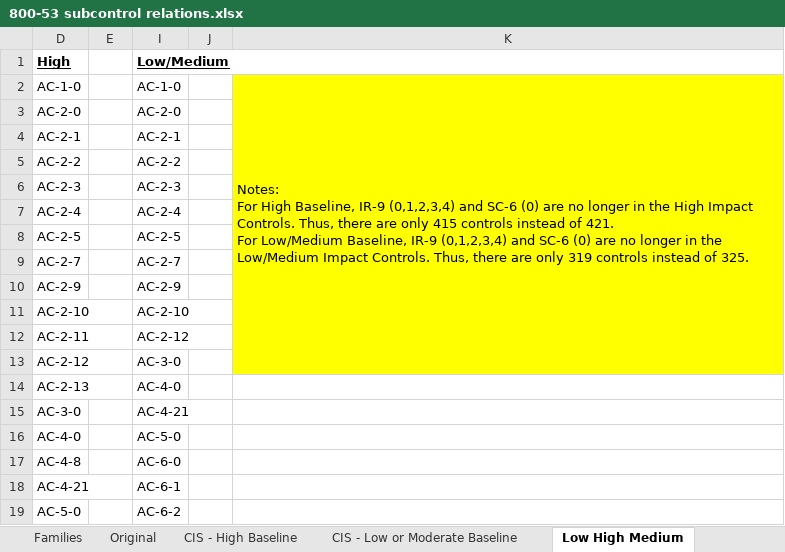
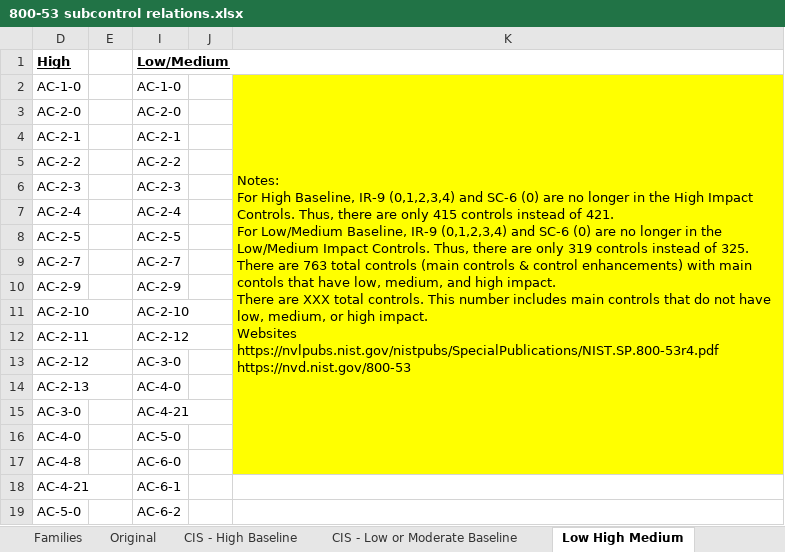
Before and after one commit to theclearinggt3/FedRAMP_800-53_Controls, an Excel workbook: 800-53 subcontrol relations.xlsx, sheet Low High Medium, drawn as a sheet; only a part is shown; values as stored, in another font and other column widths than the file's, no borders; charts and pictures not drawn; ↵ is a line break in a cell; the diff names each change by its address in the sheet, - before the commit and + after, or states it on an @@ line.

```diff
--- a/800-53 subcontrol relations.xlsx (sheet Low High Medium)
+++ b/800-53 subcontrol relations.xlsx (sheet Low High Medium)
-K2: …of 325.
+K2: …of 325. ↵ There are 763 total controls (main controls & control enhancements) with main contols that have low, medium, and high impact. ↵ There are XXX total controls. This number includes main controls that do not have low, medium, or high impact. ↵ Websites ↵ https://nvlpubs.nist.gov/nistpubs/SpecialPublications/NIST.SP.800-53r4.pdf ↵ https://nvd.nist.gov/800-53
-K2:K13 merged
+K2:K17 merged
-K14:K17 fill: none
+K14:K17 fill: #FFFF00
```
Also changed, not shown: sheet 800-53 Subcontrol Relations, other sheet tabs, charts or pictures, 2 other files.
